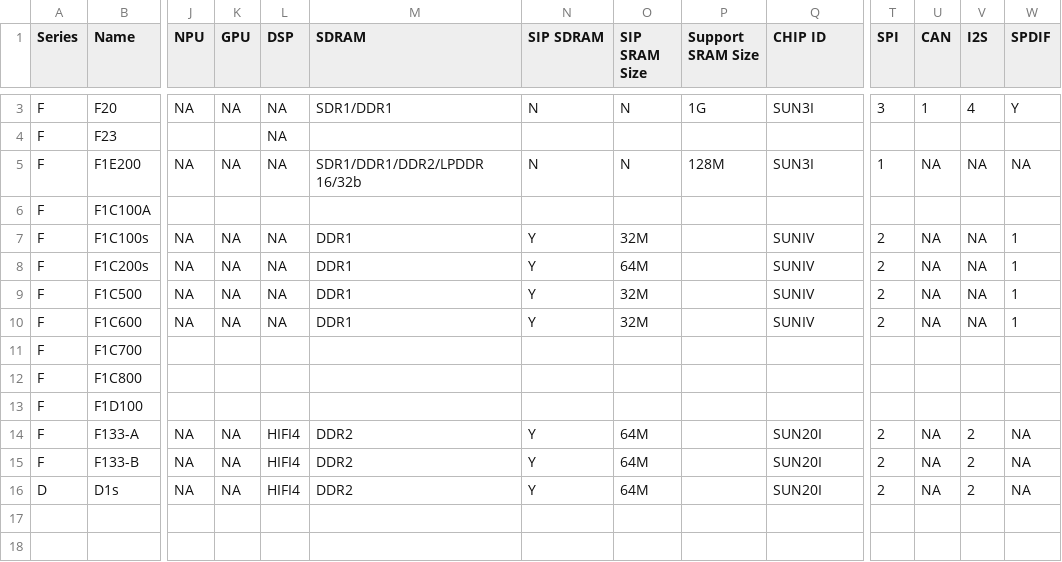
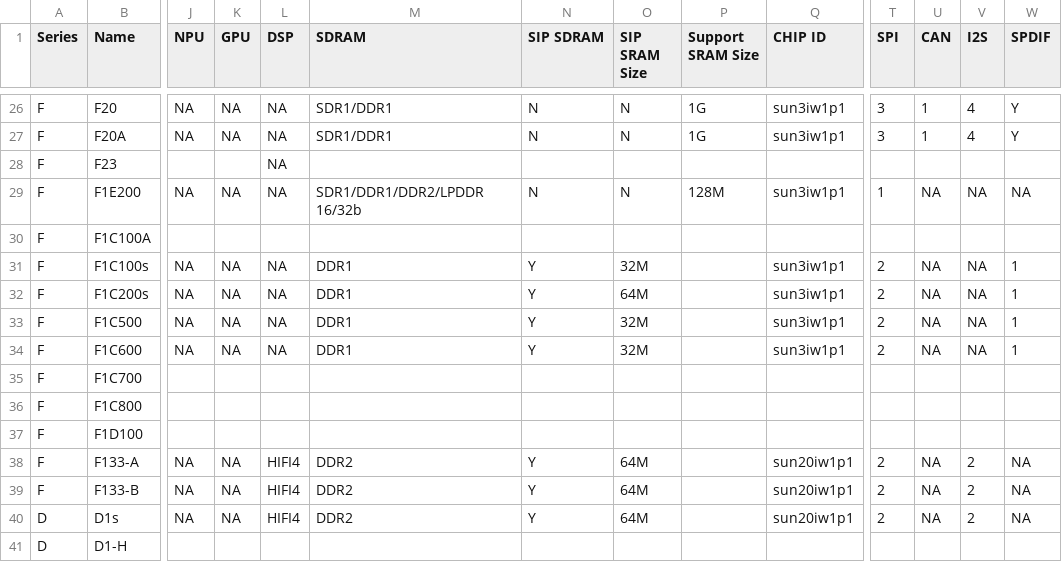
Before and after one commit to PiliPiliSpace/awchips, a CSV file: data/SUNXI_CHIP.csv, drawn as a sheet; only a part is shown, gaps mark what is left out; addresses are those after the commit; rows hold the shown columns only; the diff covers the shown part only; the diff names each change by its address in the sheet, - before the commit and + after, or states it on an @@ line.

Commit message:
add A B sun

```diff
--- a/data/SUNXI_CHIP.csv
+++ b/data/SUNXI_CHIP.csv
-Q26 (CHIP ID): SUN3I
+Q26 (CHIP ID): sun3iw1p1
+row 27: F | F20A | NA | NA | NA | SDR1/DDR1 | N | N | 1G | sun3iw1p1 | 3 | 1 | 4 | Y
-Q29 (CHIP ID): SUN3I
+Q29 (CHIP ID): sun3iw1p1
-Q31:Q34 (CHIP ID): SUNIV
+Q31:Q34 (CHIP ID): sun3iw1p1
-Q38:Q40 (CHIP ID): SUN20I
+Q38:Q40 (CHIP ID): sun20iw1p1
+row 41: D | D1-H
```
Also changed, not shown: 23 added rows and 1 edited cell elsewhere in this file.
